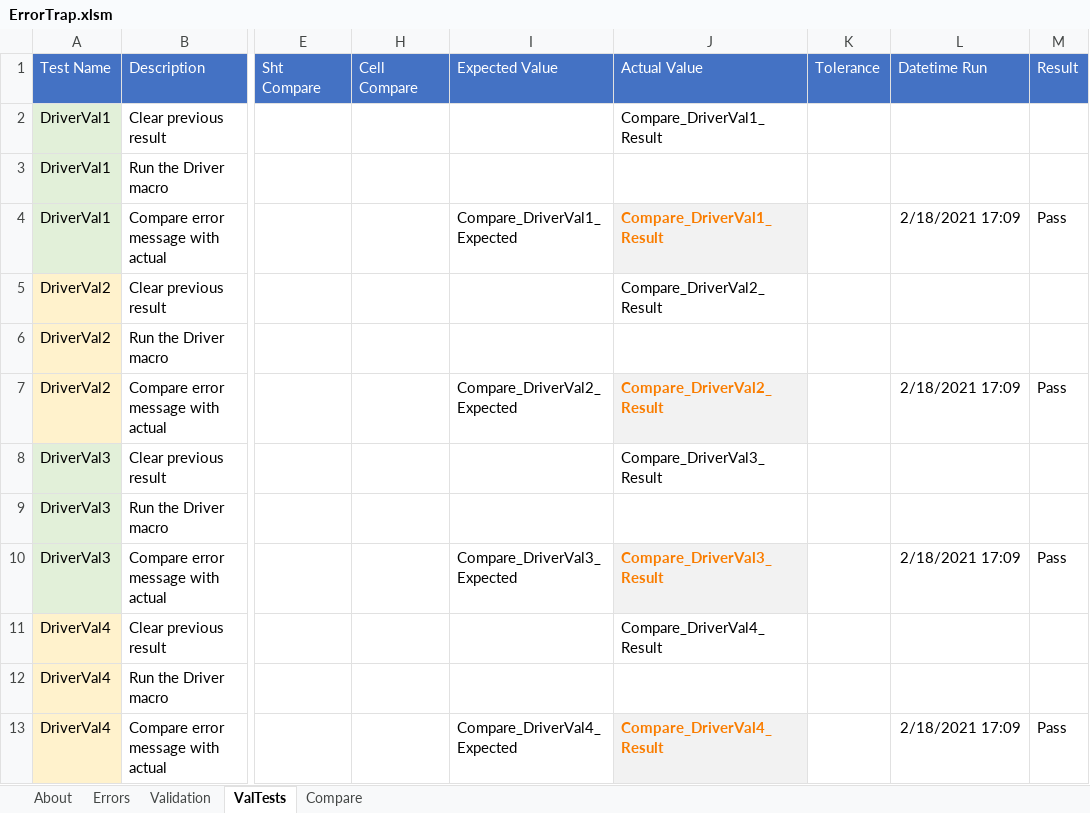
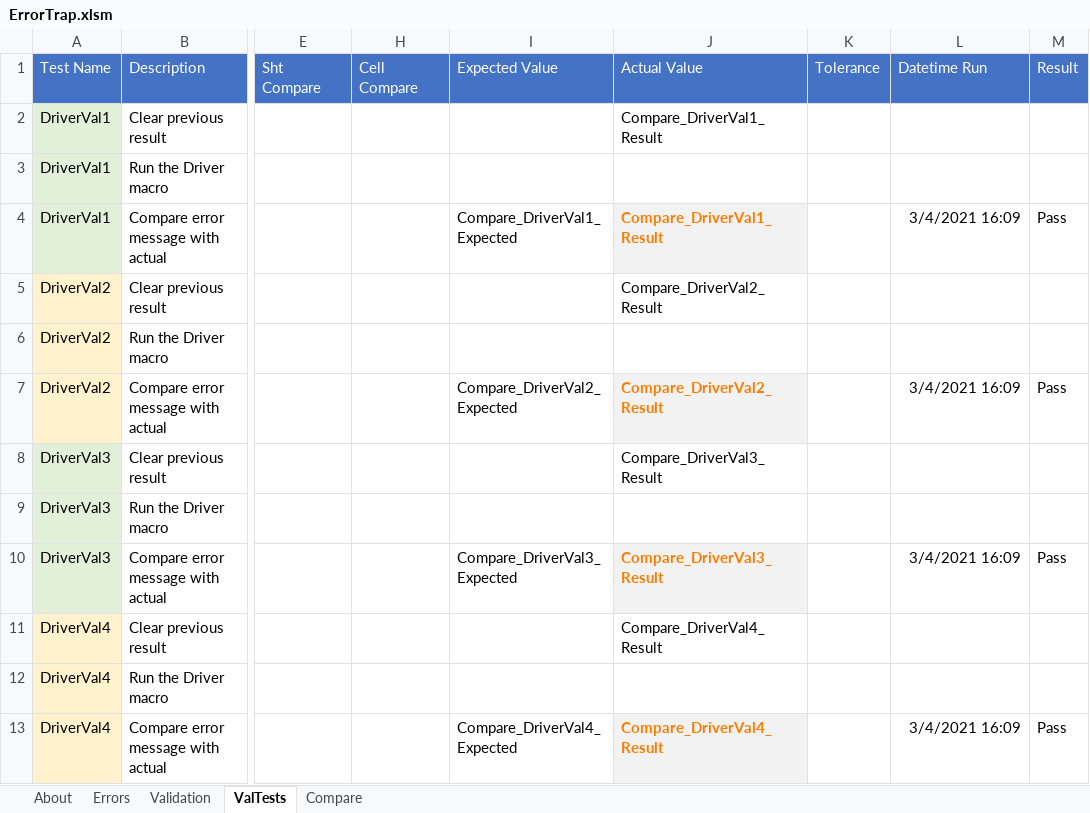
Before and after one commit to jlandgre/Dataframing_Excel, an Excel workbook: ErrorTrap.xlsm, sheet ValTests, drawn as a sheet; only a part is shown, gaps mark what is left out; values as stored, in another font and other column widths than the file's, no borders; the diff names each change by its address in the sheet, - before the commit and + after, or states it on an @@ line.

```diff
--- a/ErrorTrap.xlsm (sheet ValTests)
+++ b/ErrorTrap.xlsm (sheet ValTests)
-L4 (Datetime Run): 2/18/2021 17:09
+L4 (Datetime Run): 3/4/2021 16:09
-L7 (Datetime Run): 2/18/2021 17:09
+L7 (Datetime Run): 3/4/2021 16:09
-L10 (Datetime Run): 2/18/2021 17:09
+L10 (Datetime Run): 3/4/2021 16:09
-L13 (Datetime Run): 2/18/2021 17:09
+L13 (Datetime Run): 3/4/2021 16:09
```
Also changed, not shown: sheet Validation, sheet About.
